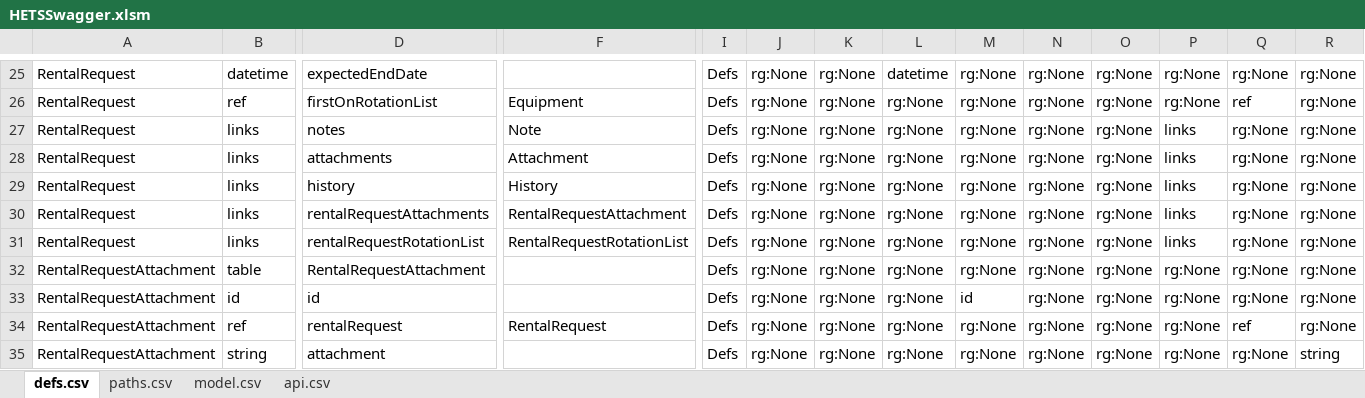
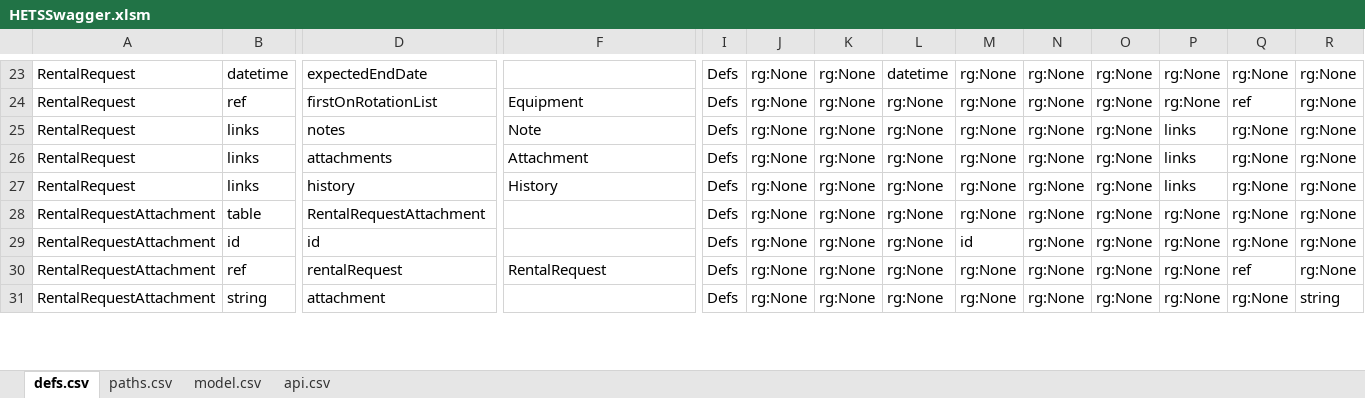
Before and after one commit to bcgov/hets, an Excel workbook: APISpec/in/HETSSwagger.xlsm, sheet defs.csv, drawn as a sheet; only a part is shown, gaps mark what is left out; values as stored, in another font and other column widths than the file's, no borders; table styles not drawn; removed rows and columns are numbered as before the commit, all else as after; rows hold the shown columns only; the diff covers the shown part only; the diff names each change by its address in the sheet, - before the commit and + after, or states it on an @@ line.

```diff
--- a/APISpec/in/HETSSwagger.xlsm (sheet defs.csv)
+++ b/APISpec/in/HETSSwagger.xlsm (sheet defs.csv)
-row 30: RentalRequest | links | rentalRequestAttachments | RentalRequestAttachment | Defs | rg:None | rg:None | rg:None | rg:None | rg:None | rg:None | links | rg:None | rg:None
-row 31: RentalRequest | links | rentalRequestRotationList | RentalRequestRotationList | Defs | rg:None | rg:None | rg:None | rg:None | rg:None | rg:None | links | rg:None | rg:None
```
Also changed, not shown: 3 added rows, 13 removed rows and 59 edited cells elsewhere in this sheet, sheet paths.csv, formulas that keep their value, 7 other files.
